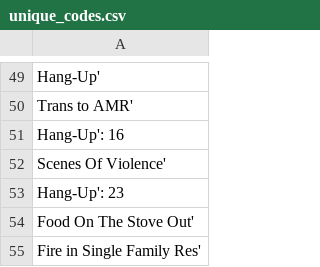
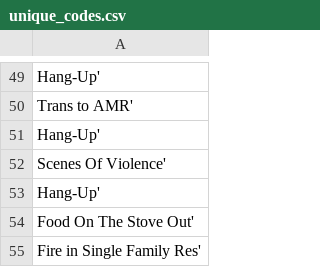
Before and after one commit to scoutmcfall/sfd-data-project, a CSV file: unique_codes.csv, drawn as a sheet; only a part is shown, gaps mark what is left out.

Commit message:
edit code search so it generates a list of values without keys

```diff
--- a/unique_codes.csv
+++ b/unique_codes.csv
@@ -50,5 +50,5 @@ Hang-Up'
 Trans to AMR'
-Hang-Up': 16
+Hang-Up'
 Scenes Of Violence'
-Hang-Up': 23
+Hang-Up'
 Food On The Stove Out'
```
Also changed, not shown: 1 other file.
